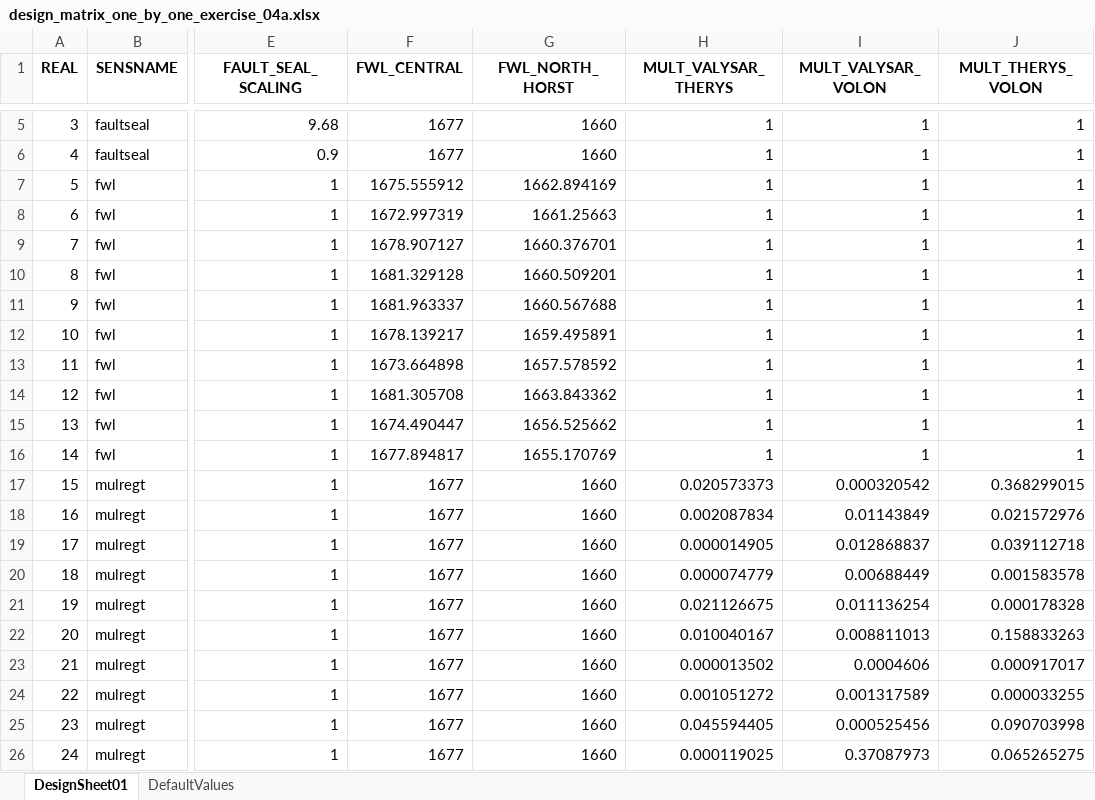
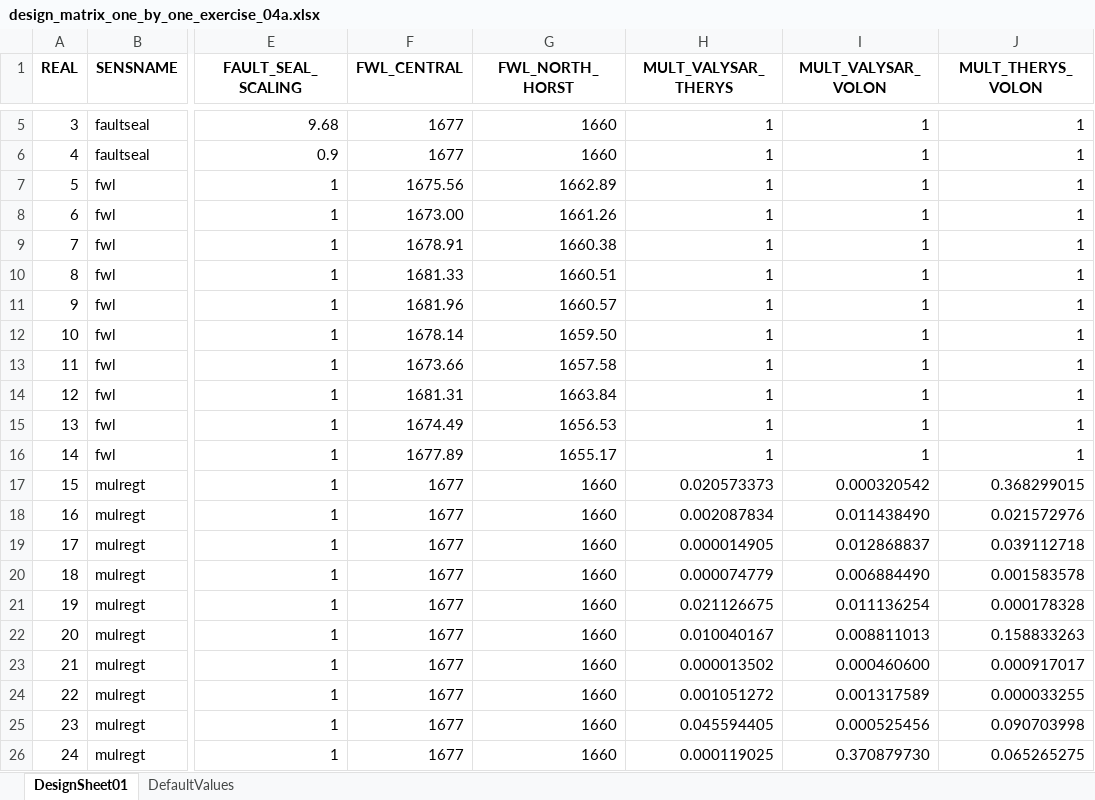
Before and after one commit to equinor/fmu-drogon, an Excel workbook: ert/input/distributions/design_matrix_one_by_one_exercise_04a.xlsx, sheet DesignSheet01, drawn as a sheet; only a part is shown, gaps mark what is left out; values as stored, in another font and other column widths than the file's, no borders; the diff names each change by its address in the sheet, - before the commit and + after, or states it on an @@ line.

```diff
--- a/ert/input/distributions/design_matrix_one_by_one_exercise_04a.xlsx (sheet DesignSheet01)
+++ b/ert/input/distributions/design_matrix_one_by_one_exercise_04a.xlsx (sheet DesignSheet01)
-F7 (FWL_CENTRAL): 1675.555912
+F7 (FWL_CENTRAL): 1675.56
-G7 (FWL_NORTH_HORST): 1662.894169
+G7 (FWL_NORTH_HORST): 1662.89
-F8 (FWL_CENTRAL): 1672.997319
+F8 (FWL_CENTRAL): 1673.00
-G8 (FWL_NORTH_HORST): 1661.25663
+G8 (FWL_NORTH_HORST): 1661.26
-F9 (FWL_CENTRAL): 1678.907127
+F9 (FWL_CENTRAL): 1678.91
-G9 (FWL_NORTH_HORST): 1660.376701
+G9 (FWL_NORTH_HORST): 1660.38
-F10 (FWL_CENTRAL): 1681.329128
+F10 (FWL_CENTRAL): 1681.33
-G10 (FWL_NORTH_HORST): 1660.509201
+G10 (FWL_NORTH_HORST): 1660.51
-F11 (FWL_CENTRAL): 1681.963337
+F11 (FWL_CENTRAL): 1681.96
-G11 (FWL_NORTH_HORST): 1660.567688
+G11 (FWL_NORTH_HORST): 1660.57
-F12 (FWL_CENTRAL): 1678.139217
+F12 (FWL_CENTRAL): 1678.14
-G12 (FWL_NORTH_HORST): 1659.495891
+G12 (FWL_NORTH_HORST): 1659.50
-F13 (FWL_CENTRAL): 1673.664898
+F13 (FWL_CENTRAL): 1673.66
-G13 (FWL_NORTH_HORST): 1657.578592
+G13 (FWL_NORTH_HORST): 1657.58
-F14 (FWL_CENTRAL): 1681.305708
+F14 (FWL_CENTRAL): 1681.31
-G14 (FWL_NORTH_HORST): 1663.843362
+G14 (FWL_NORTH_HORST): 1663.84
-F15 (FWL_CENTRAL): 1674.490447
+F15 (FWL_CENTRAL): 1674.49
-G15 (FWL_NORTH_HORST): 1656.525662
+G15 (FWL_NORTH_HORST): 1656.53
-F16 (FWL_CENTRAL): 1677.894817
+F16 (FWL_CENTRAL): 1677.89
-G16 (FWL_NORTH_HORST): 1655.170769
+G16 (FWL_NORTH_HORST): 1655.17
-I18 (MULT_VALYSAR_VOLON): 0.01143849
+I18 (MULT_VALYSAR_VOLON): 0.011438490
-I20 (MULT_VALYSAR_VOLON): 0.00688449
+I20 (MULT_VALYSAR_VOLON): 0.006884490
-I23 (MULT_VALYSAR_VOLON): 0.0004606
+I23 (MULT_VALYSAR_VOLON): 0.000460600
-I26 (MULT_VALYSAR_VOLON): 0.37087973
+I26 (MULT_VALYSAR_VOLON): 0.370879730
```
Also changed, not shown: sheet DefaultValues, ert/input/distributions/design_input_ahm.xlsx, ert/input/distributions/design_input_one_by_one.xlsx, 7 other files.
